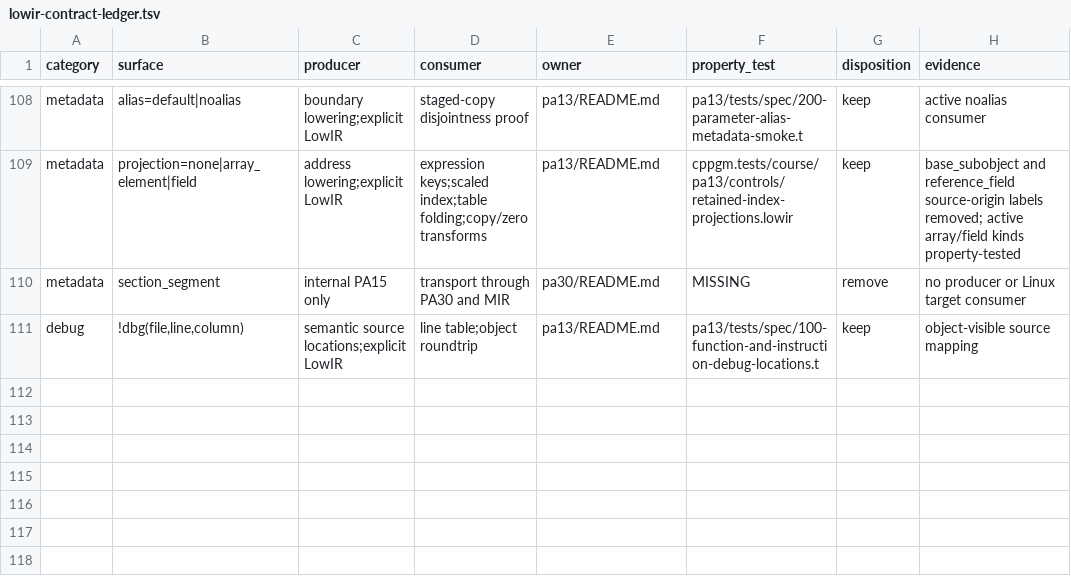
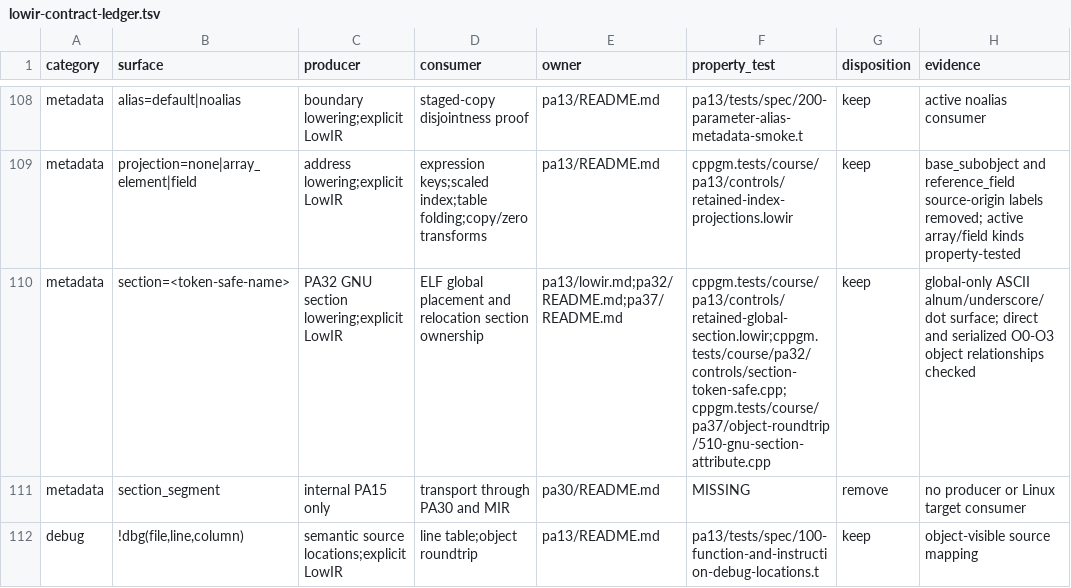
Before and after one commit to vishvananda/cppgm-run-v3codex, a TSV file: doc/lowir-contract-ledger.tsv, drawn as a sheet; only a part is shown, gaps mark what is left out.

Commit message:
pa37: preserve explicit sections through LowIR

```diff
--- a/doc/lowir-contract-ledger.tsv
+++ b/doc/lowir-contract-ledger.tsv
@@ -109,2 +109,3 @@ metadata	alias=default|noalias	boundary lowering;explicit LowIR	staged-copy disj
 metadata	projection=none|array_element|field	address lowering;explicit LowIR	expression keys;scaled index;table folding;copy/zero transforms	pa13/README.md	cppgm.tests/course/pa13/controls/retained-index-projections.lowir	keep	base_subobject and reference_field source-origin labels removed; active array/field kinds property-tested
+metadata	section=<token-safe-name>	PA32 GNU section lowering;explicit LowIR	ELF global placement and relocation section ownership	pa13/lowir.md;pa32/README.md;pa37/README.md	cppgm.tests/course/pa13/controls/retained-global-section.lowir;cppgm.tests/course/pa32/controls/section-token-safe.cpp;cppgm.tests/course/pa37/object-roundtrip/510-gnu-section-attribute.cpp	keep	global-only ASCII alnum/underscore/dot surface; direct and serialized O0-O3 object relationships checked
 metadata	section_segment	internal PA15 only	transport through PA30 and MIR	pa30/README.md	MISSING	remove	no producer or Linux target consumer
```
Also changed, not shown: 19 other files.
